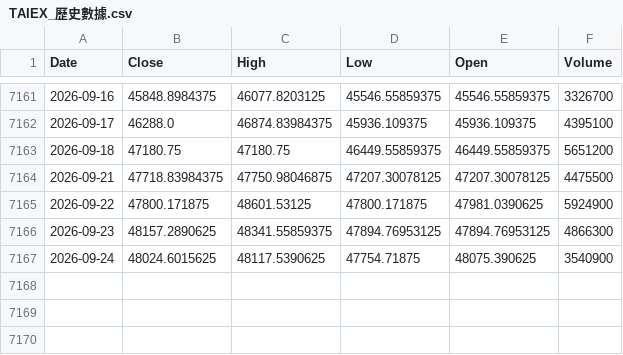
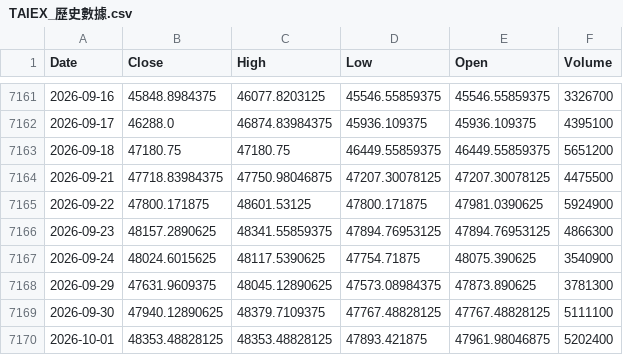
Before and after one commit to klee6153/my-stock-quant, a CSV file: TAIEX_歷史數據.csv, drawn as a sheet; only a part is shown, gaps mark what is left out.

```diff
--- a/TAIEX_歷史數據.csv
+++ b/TAIEX_歷史數據.csv
@@ -7167 +7167,4 @@ Date,Close,High,Low,Open,Volume
 2026-09-24,48024.6015625,48117.5390625,47754.71875,48075.390625,3540900
+2026-09-29,47631.9609375,48045.12890625,47573.08984375,47873.890625,3781300
+2026-09-30,47940.12890625,48379.7109375,47767.48828125,47767.48828125,5111100
+2026-10-01,48353.48828125,48353.48828125,47893.421875,47961.98046875,5202400
```
Also changed, not shown: 1 other file.
